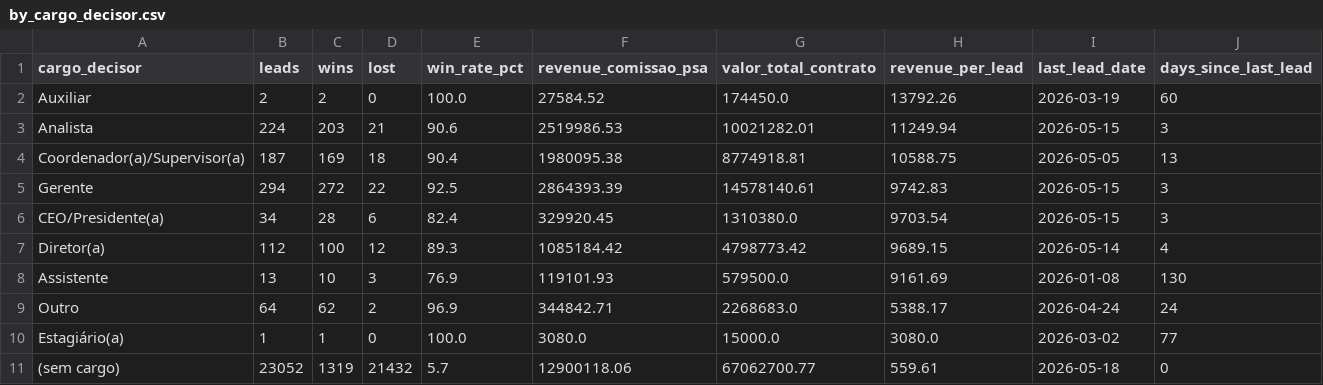
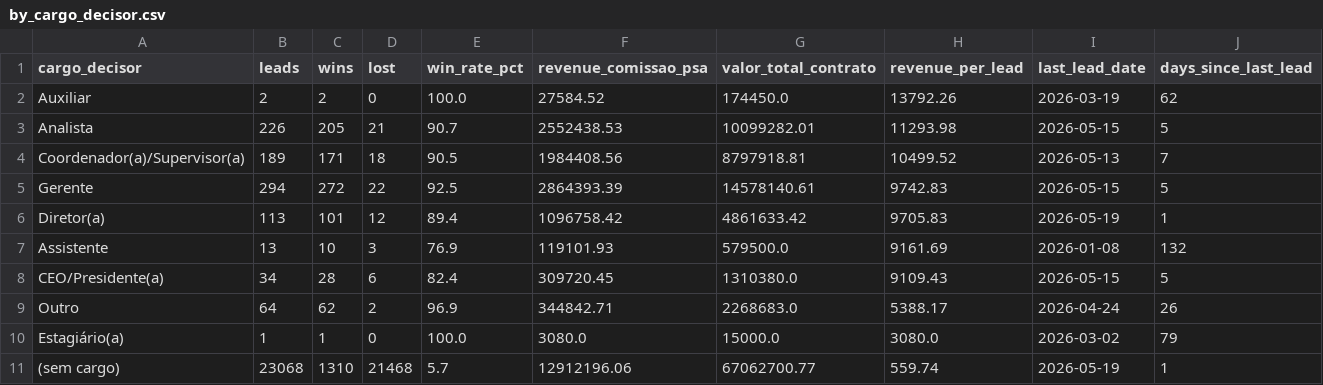
Before and after one commit to marciospagnolo-stack/ps4-b2b-y8j2nq, a CSV file: by_cargo_decisor.csv, drawn as a sheet.

```diff
--- a/by_cargo_decisor.csv
+++ b/by_cargo_decisor.csv
@@ -1,11 +1,11 @@
 cargo_decisor,leads,wins,lost,win_rate_pct,revenue_comissao_psa,valor_total_contrato,revenue_per_lead,last_lead_date,days_since_last_lead
-Auxiliar,2,2,0,100.0,27584.52,174450.0,13792.26,2026-03-19,60
-Analista,224,203,21,90.6,2519986.53,10021282.01,11249.94,2026-05-15,3
-Coordenador(a)/Supervisor(a),187,169,18,90.4,1980095.38,8774918.81,10588.75,2026-05-05,13
-Gerente,294,272,22,92.5,2864393.39,14578140.61,9742.83,2026-05-15,3
-CEO/Presidente(a),34,28,6,82.4,329920.45,1310380.0,9703.54,2026-05-15,3
-Diretor(a),112,100,12,89.3,1085184.42,4798773.42,9689.15,2026-05-14,4
-Assistente,13,10,3,76.9,119101.93,579500.0,9161.69,2026-01-08,130
-Outro,64,62,2,96.9,344842.71,2268683.0,5388.17,2026-04-24,24
-Estagiário(a),1,1,0,100.0,3080.0,15000.0,3080.0,2026-03-02,77
-(sem cargo),23052,1319,21432,5.7,12900118.06,67062700.77,559.61,2026-05-18,0
+Auxiliar,2,2,0,100.0,27584.52,174450.0,13792.26,2026-03-19,62
+Analista,226,205,21,90.7,2552438.53,10099282.01,11293.98,2026-05-15,5
+Coordenador(a)/Supervisor(a),189,171,18,90.5,1984408.56,8797918.81,10499.52,2026-05-13,7
+Gerente,294,272,22,92.5,2864393.39,14578140.61,9742.83,2026-05-15,5
+Diretor(a),113,101,12,89.4,1096758.42,4861633.42,9705.83,2026-05-19,1
+Assistente,13,10,3,76.9,119101.93,579500.0,9161.69,2026-01-08,132
+CEO/Presidente(a),34,28,6,82.4,309720.45,1310380.0,9109.43,2026-05-15,5
+Outro,64,62,2,96.9,344842.71,2268683.0,5388.17,2026-04-24,26
+Estagiário(a),1,1,0,100.0,3080.0,15000.0,3080.0,2026-03-02,79
+(sem cargo),23068,1310,21468,5.7,12912196.06,67062700.77,559.74,2026-05-19,1
```
Also changed, not shown: by_formato.csv, by_month.csv, 4 other files.
